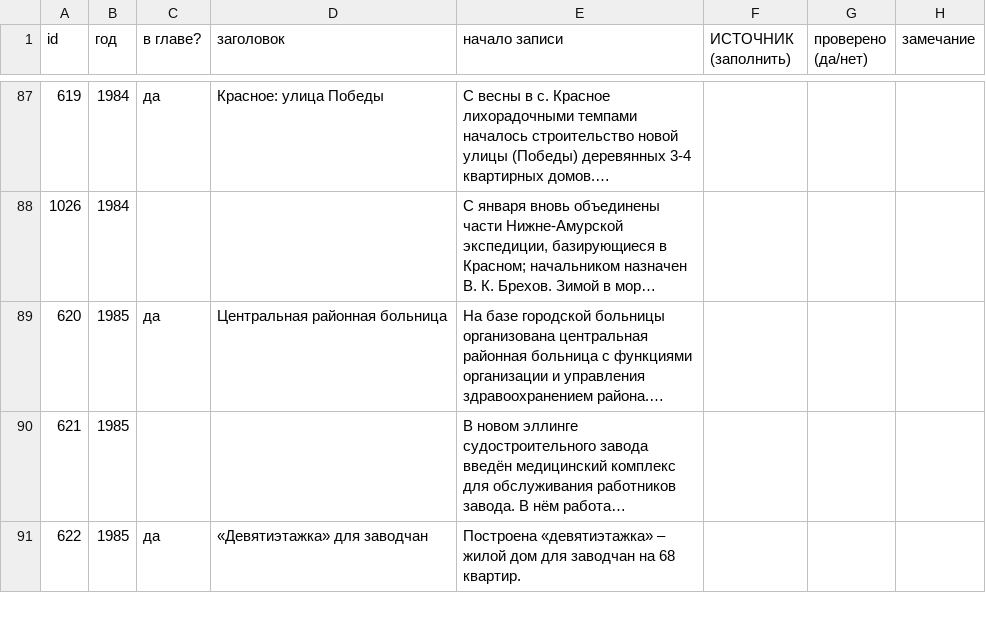
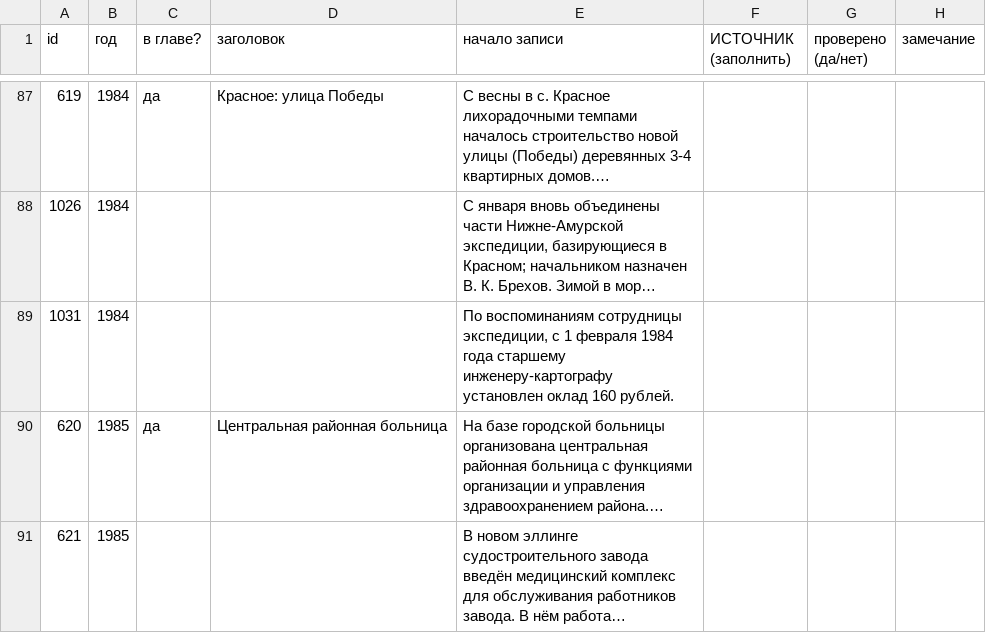
Before and after one commit to p34820669-art/nikolaevsk-sovet, a CSV file: data/vychitka_shipyard.csv, drawn as a sheet; only a part is shown, gaps mark what is left out; the shorter side is filled out with more unchanged rows; long unchanged cells end in …; the diff names each change by its address in the sheet, - before the commit and + after, or states it on an @@ line.

```diff
--- a/data/vychitka_shipyard.csv
+++ b/data/vychitka_shipyard.csv
+row 89: 1031 | 1984 |  |  | По воспоминаниям сотрудницы экспедиции, с 1 февраля 1984 года старшему инженеру-картографу установлен оклад 160 рублей.
```
Also changed, not shown: data/extra_events.csv, data/vychitka_builders.csv, 5 other files.
